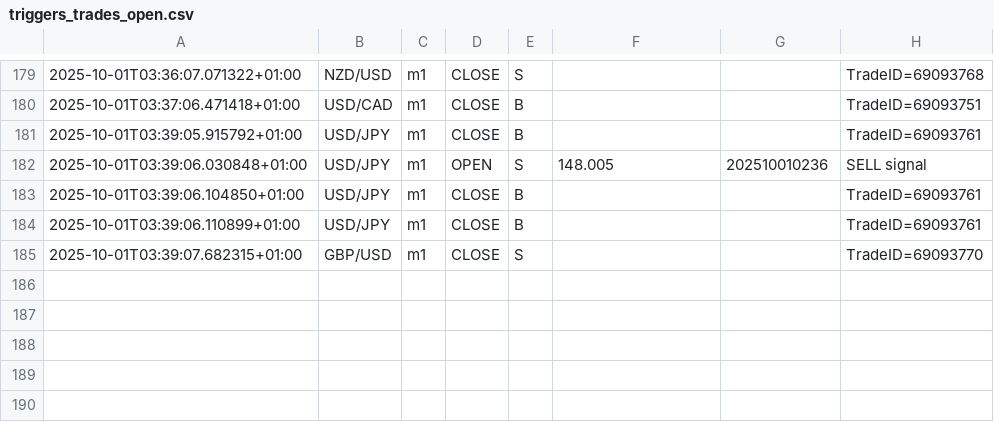
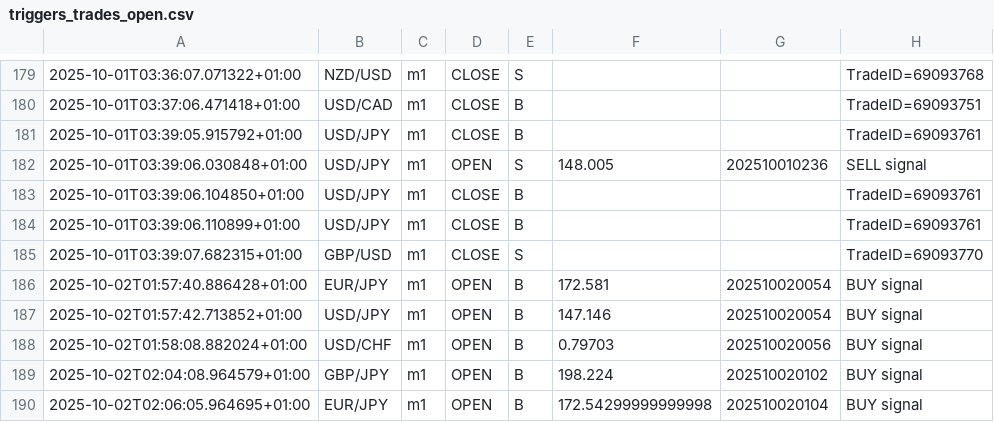
Before and after one commit to perezjuang1/forex2025, a CSV file: logs/triggers_trades_open.csv, drawn as a sheet; only a part is shown, gaps mark what is left out.

```diff
--- a/logs/triggers_trades_open.csv
+++ b/logs/triggers_trades_open.csv
@@ -185 +185,6 @@
 2025-10-01T03:39:07.682315+01:00,GBP/USD,m1,CLOSE,S,,,TradeID=69093770
+2025-10-02T01:57:40.886428+01:00,EUR/JPY,m1,OPEN,B,172.581,202510020054,BUY signal
+2025-10-02T01:57:42.713852+01:00,USD/JPY,m1,OPEN,B,147.146,202510020054,BUY signal
+2025-10-02T01:58:08.882024+01:00,USD/CHF,m1,OPEN,B,0.79703,202510020056,BUY signal
+2025-10-02T02:04:08.964579+01:00,GBP/JPY,m1,OPEN,B,198.224,202510020102,BUY signal
+2025-10-02T02:06:05.964695+01:00,EUR/JPY,m1,OPEN,B,172.54299999999998,202510020104,BUY signal
```
Also changed, not shown: 13 other files.
